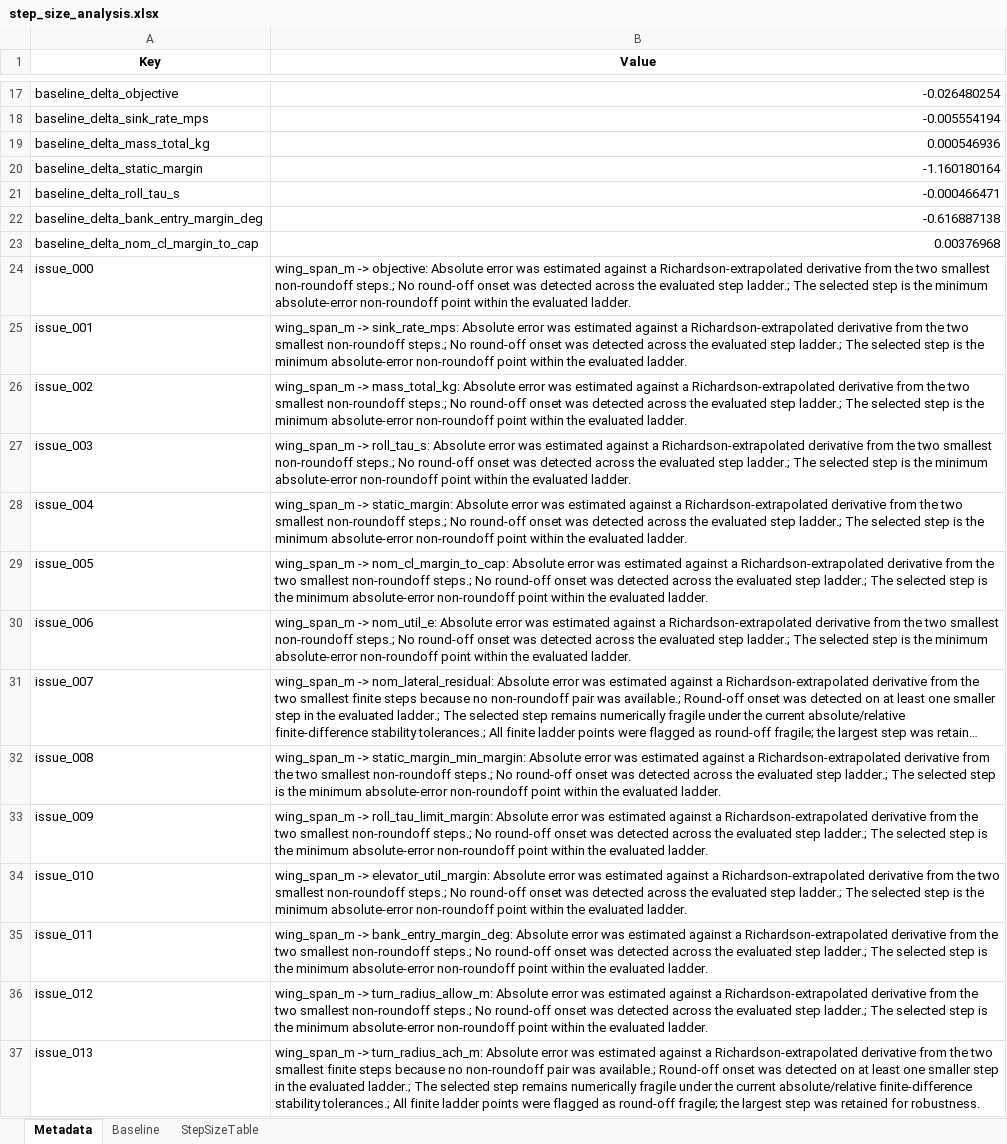
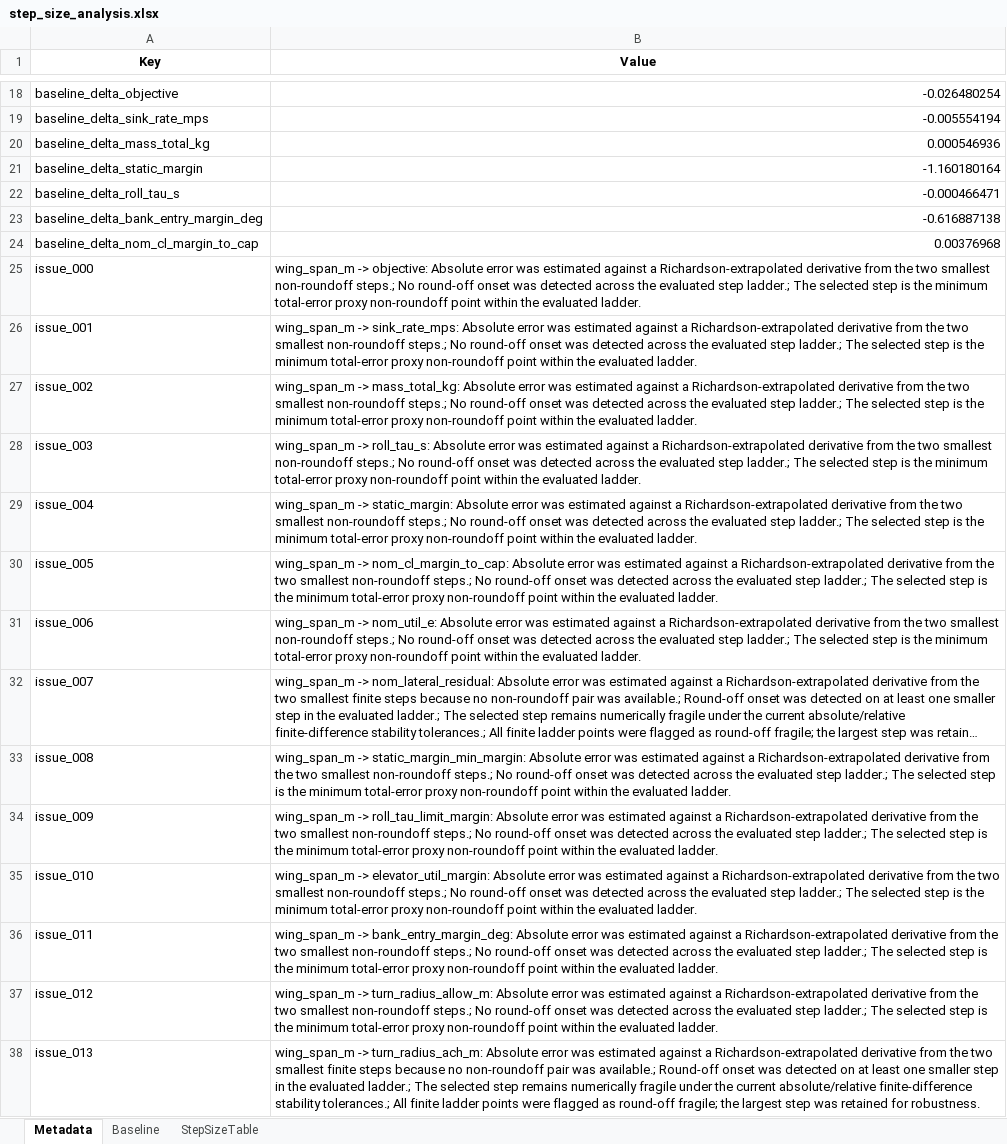
Before and after one commit to GH-X-ST/Nausicaa, an Excel workbook: 02_Glider_Design/C_results/step_size_analysis.xlsx, sheet Metadata, drawn as a sheet; only a part is shown, gaps mark what is left out; long unchanged cells end in …; values as stored, in another font and other column widths than the file's, no borders; addresses are those after the commit; the diff covers the shown part only; the diff names each change by its address in the sheet, - before the commit and + after, or states it on an @@ line.

Commit message:
Glider Design Sensitivity Analysis
- Python
- More explicit truncation and round-off error accumulation and display

```diff
--- a/02_Glider_Design/C_results/step_size_analysis.xlsx (sheet Metadata)
+++ b/02_Glider_Design/C_results/step_size_analysis.xlsx (sheet Metadata)
-B25 (Value): …the minimum absolute-error non-roundoff point…
+B25 (Value): …the minimum total-error proxy non-roundoff point…
-B26 (Value): …the minimum absolute-error non-roundoff point…
+B26 (Value): …the minimum total-error proxy non-roundoff point…
-B27 (Value): …the minimum absolute-error non-roundoff point…
+B27 (Value): …the minimum total-error proxy non-roundoff point…
-B28 (Value): …the minimum absolute-error non-roundoff point…
+B28 (Value): …the minimum total-error proxy non-roundoff point…
-B29 (Value): …the minimum absolute-error non-roundoff point…
+B29 (Value): …the minimum total-error proxy non-roundoff point…
-B30 (Value): …the minimum absolute-error non-roundoff point…
+B30 (Value): …the minimum total-error proxy non-roundoff point…
-B31 (Value): …the minimum absolute-error non-roundoff point…
+B31 (Value): …the minimum total-error proxy non-roundoff point…
-B33 (Value): …the minimum absolute-error non-roundoff point…
+B33 (Value): …the minimum total-error proxy non-roundoff point…
-B34 (Value): …the minimum absolute-error non-roundoff point…
+B34 (Value): …the minimum total-error proxy non-roundoff point…
-B35 (Value): …the minimum absolute-error non-roundoff point…
+B35 (Value): …the minimum total-error proxy non-roundoff point…
-B36 (Value): …the minimum absolute-error non-roundoff point…
+B36 (Value): …the minimum total-error proxy non-roundoff point…
-B37 (Value): …the minimum absolute-error non-roundoff point…
+B37 (Value): …the minimum total-error proxy non-roundoff point…
```
Also changed, not shown: 1 added row and 58 edited cells elsewhere in this sheet, sheet StepSizeTable, 02_Glider_Design/C_results/sensitivity_analysis.xlsx, 7 other files.
